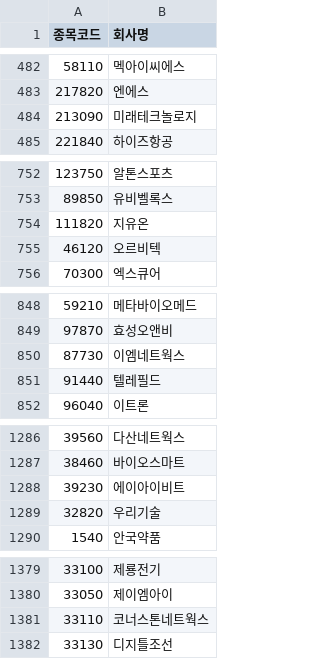
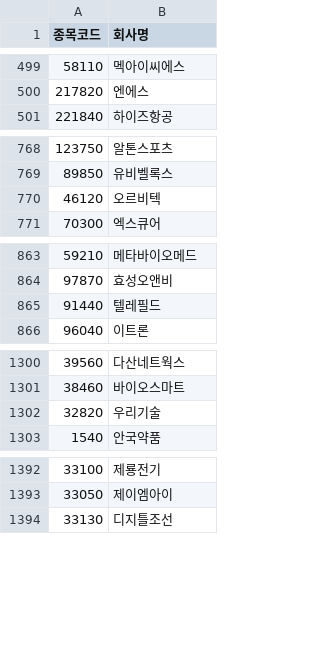
Before and after one commit to sjin75/Market, a CSV file: kosdaq.csv, drawn as a sheet; only a part is shown, gaps mark what is left out; the diff covers the shown part only.

```diff
--- a/kosdaq.csv
+++ b/kosdaq.csv
@@ -483,3 +500,2 @@
 217820,엔에스
-213090,미래테크놀로지
 221840,하이즈항공
@@ -753,3 +769,2 @@
 89850,유비벨록스
-111820,지유온
 46120,오르비텍
@@ -849,3 +864,2 @@
 97870,효성오앤비
-87730,이엠네트웍스
 91440,텔레필드
@@ -1287,3 +1301,2 @@
 38460,바이오스마트
-39230,에이아이비트
 32820,우리기술
@@ -1380,3 +1393,2 @@
 33050,제이엠아이
-33110,코너스톤네트웍스
 33130,디지틀조선
```
Also changed, not shown: 19 added rows, 2 removed rows and 5 edited cells elsewhere in this file, kospi.csv.
